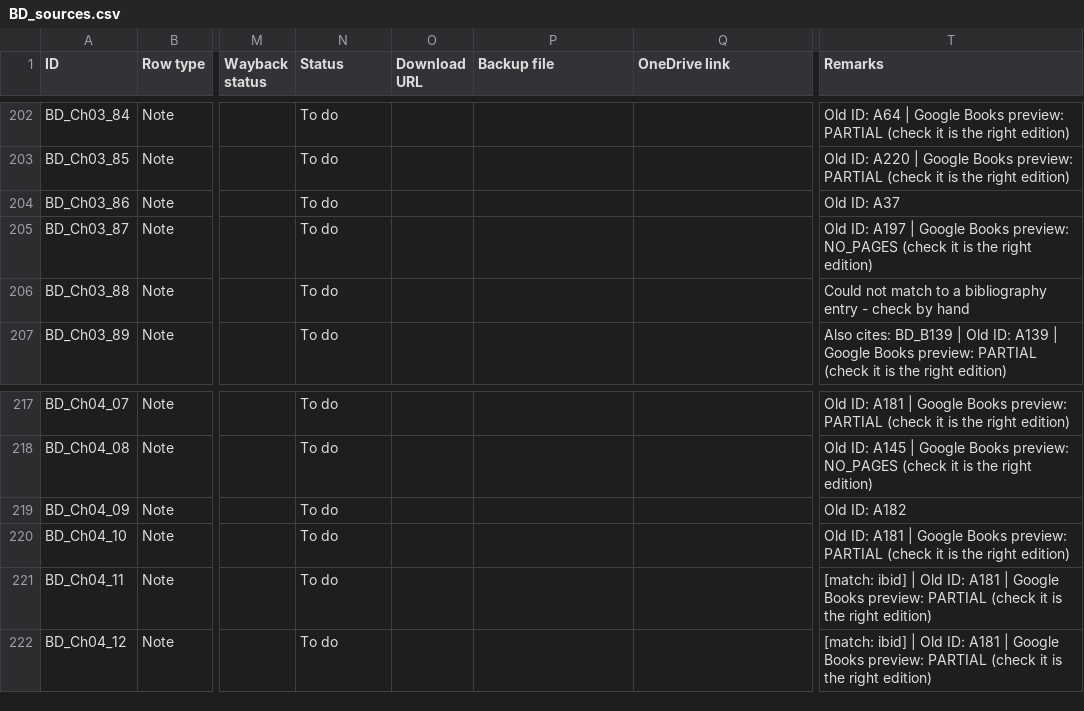
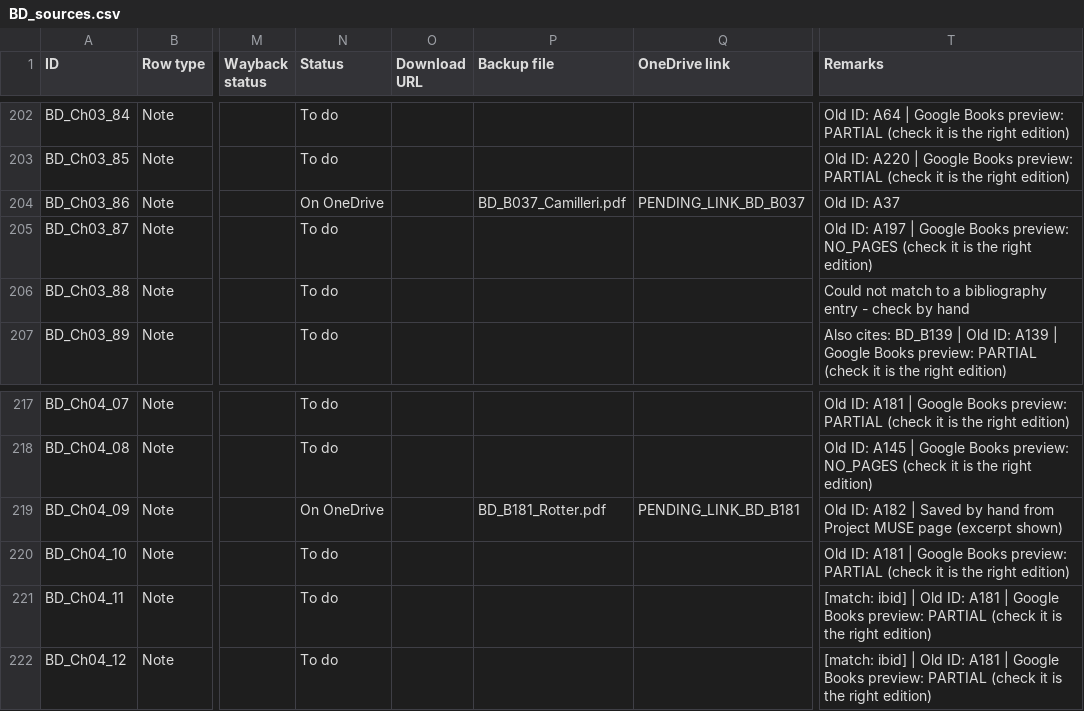
Before and after one commit to ankita-jagdeep123/if-books-backup, a CSV file: books/BD/BD_sources.csv, drawn as a sheet; only a part is shown, gaps mark what is left out; the diff names each change by its address in the sheet, - before the commit and + after, or states it on an @@ line.

Commit message:
BD prep round 12: Rotter (B181, Ch04_09) and Camilleri (B037, Ch03_86) PDFs supplied by her (MUSE excerpt page / T&F abstract page) with saved-copy remarks; equivalents row for Ch04_09 (EXACT, muse.jhu.edu/article/28762/summary). Links pending: expect 145 saved + 165 buy-only = 310 of 316

```diff
--- a/books/BD/BD_sources.csv
+++ b/books/BD/BD_sources.csv
-N204 (Status): To do
+N204 (Status): On OneDrive
-P204 (Backup file): (empty)
+P204 (Backup file): BD_B037_Camilleri.pdf
-Q204 (OneDrive link): (empty)
+Q204 (OneDrive link): PENDING_LINK_BD_B037
-N219 (Status): To do
+N219 (Status): On OneDrive
-P219 (Backup file): (empty)
+P219 (Backup file): BD_B181_Rotter.pdf
-Q219 (OneDrive link): (empty)
+Q219 (OneDrive link): PENDING_LINK_BD_B181
-T219 (Remarks): Old ID: A182
+T219 (Remarks): Old ID: A182 | Saved by hand from Project MUSE page (excerpt shown)
```
Also changed, not shown: books/BD/BD_equivalents_done.csv, 3 other files.
